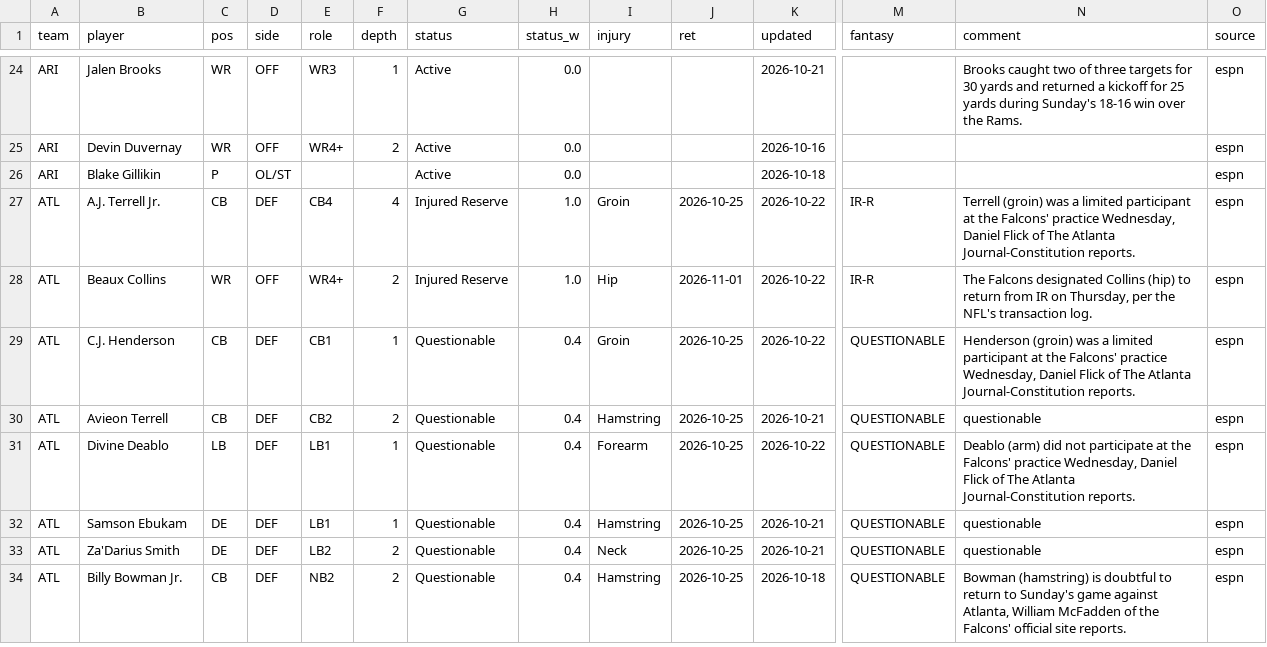
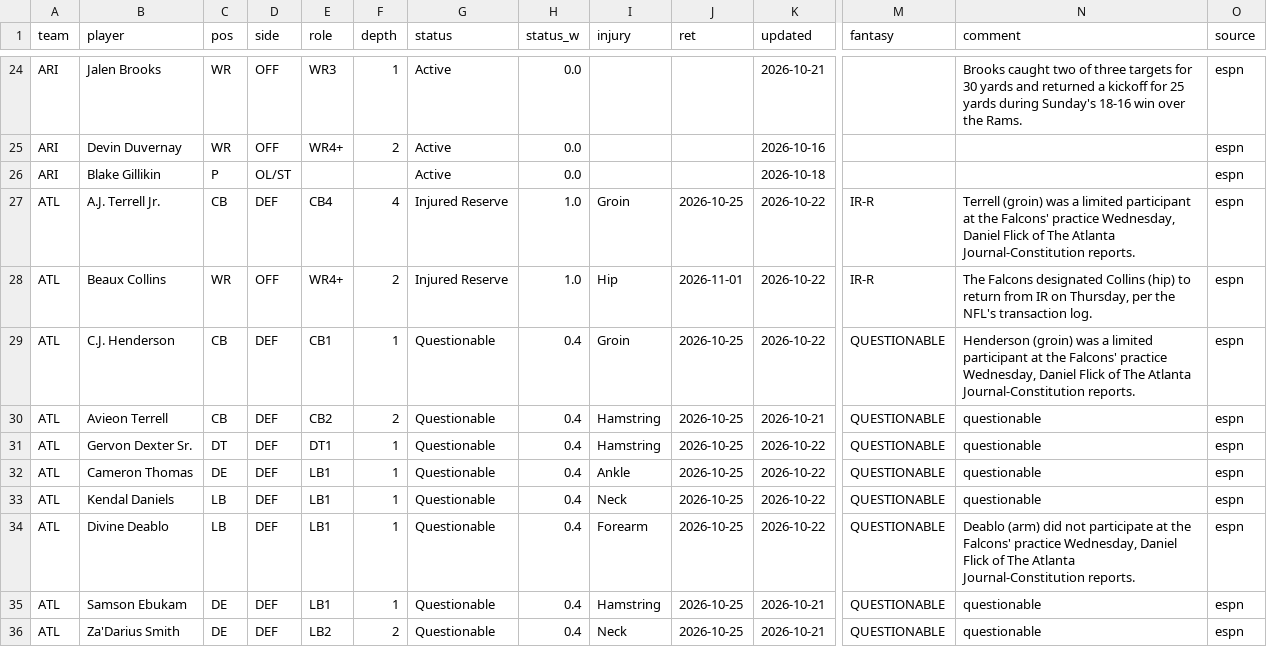
Before and after one commit to 3GO-47/rainman, a CSV file: data/processed/injuries_current.csv, drawn as a sheet; only a part is shown, gaps mark what is left out; removed rows and columns are numbered as before the commit, all else as after; rows hold the shown columns only; the diff covers the shown part only; the diff names each change by its address in the sheet, - before the commit and + after, or states it on an @@ line.

```diff
--- a/data/processed/injuries_current.csv
+++ b/data/processed/injuries_current.csv
+row 31: ATL | Gervon Dexter Sr. | DT | DEF | DT1 | 1 | Questionable | 0.4 | Hamstring | 2026-10-25 | 2026-10-22 | QUESTIONABLE | questionable | espn
+row 32: ATL | Cameron Thomas | DE | DEF | LB1 | 1 | Questionable | 0.4 | Ankle | 2026-10-25 | 2026-10-22 | QUESTIONABLE | questionable | espn
+row 33: ATL | Kendal Daniels | LB | DEF | LB1 | 1 | Questionable | 0.4 | Neck | 2026-10-25 | 2026-10-22 | QUESTIONABLE | questionable | espn
-row 34: ATL | Billy Bowman Jr. | CB | DEF | NB2 | 2 | Questionable | 0.4 | Hamstring | 2026-10-25 | 2026-10-18 | QUESTIONABLE | Bowman (hamstring) is doubtful to return to Sunday's game against Atlanta, William McFadden of the Falcons' official site reports. | espn
```
Also changed, not shown: 2 removed rows and 5 edited cells elsewhere in this file, data/processed/arb_opps.csv, data/processed/bet_td.csv, 44 other files.
